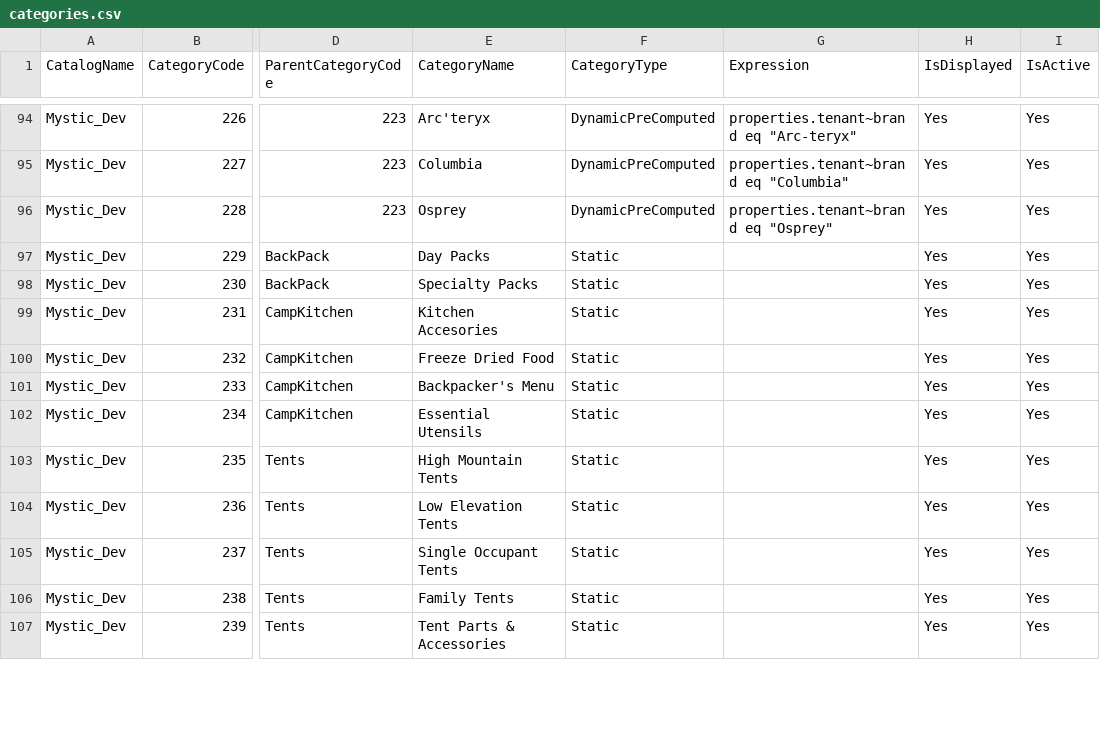
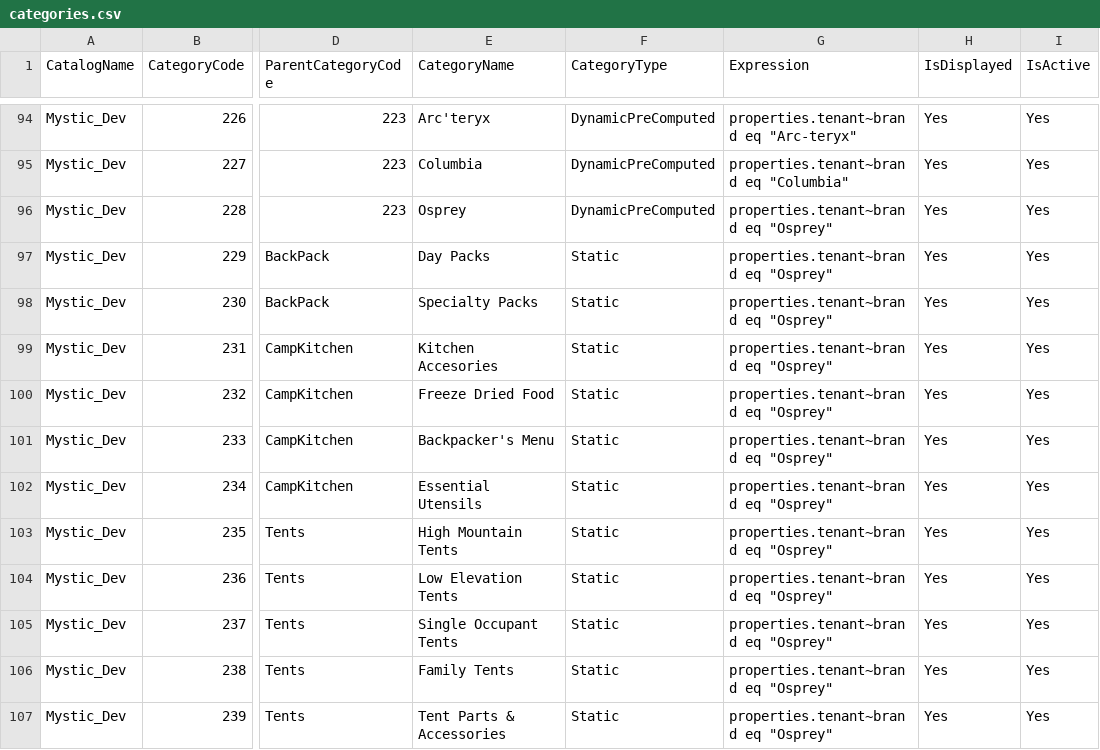
Before and after one commit to kibo-tylerbrinkman/test_sandbox_setup, a CSV file: mystic_catalog/product_data/categories.csv, drawn as a sheet; only a part is shown, gaps mark what is left out; the diff covers the shown part only; the diff names each change by its address in the sheet, - before the commit and + after, or states it on an @@ line.

```diff
--- a/mystic_catalog/product_data/categories.csv
+++ b/mystic_catalog/product_data/categories.csv
-G97:G107 (Expression): (empty)
+G97:G107 (Expression): properties.tenant~brand eq "Osprey"
```
Also changed, not shown: 35 edited cells elsewhere in this file, mystic_catalog/product_data/attributes.csv, mystic_catalog/product_data/attributevalues.csv, 8 other files.
